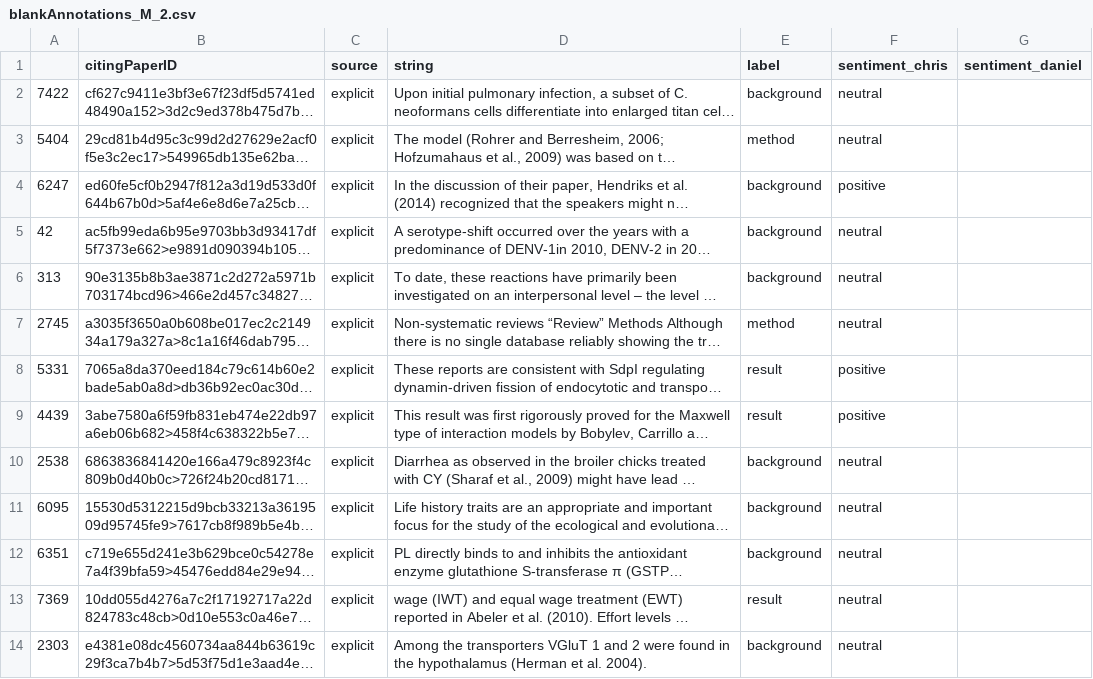
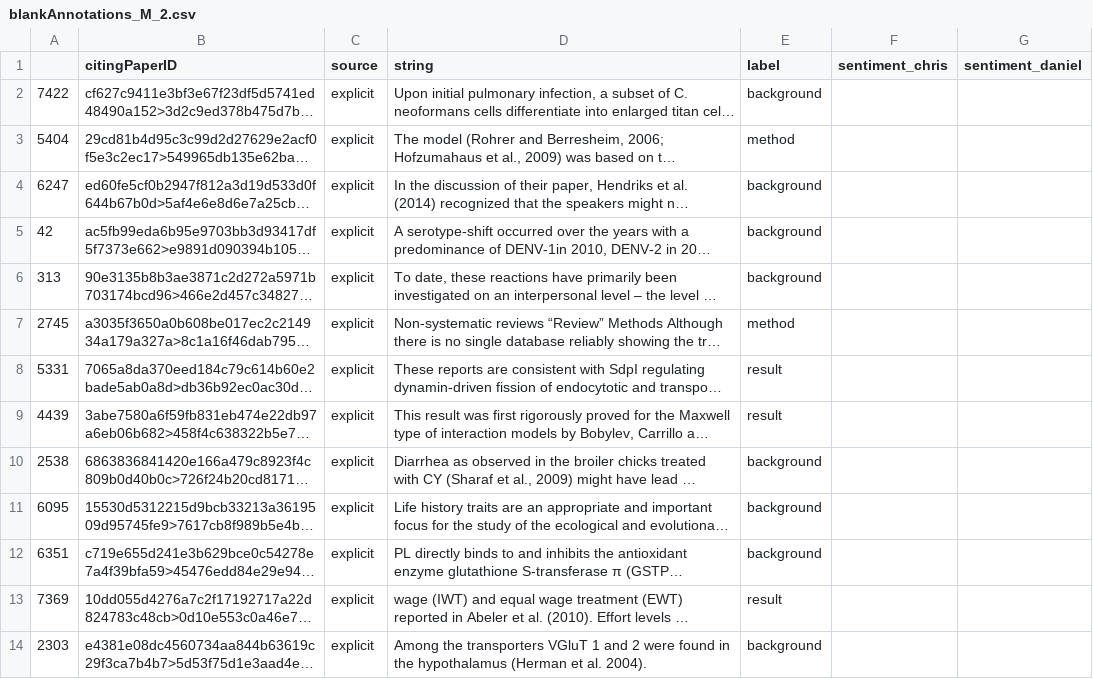
Before and after one commit to ChrisBagdon/Citation_Classification, a CSV file: sentimentAnnotations_CSV/blankAnnotations_M_2.csv, drawn as a sheet; only a part is shown; long unchanged cells end in …; the diff covers the shown part only; the diff names each change by its address in the sheet, - before the commit and + after, or states it on an @@ line.

```diff
--- a/sentimentAnnotations_CSV/blankAnnotations_M_2.csv
+++ b/sentimentAnnotations_CSV/blankAnnotations_M_2.csv
-F2:F3 (sentiment_chris): neutral
+F2:F3 (sentiment_chris): (empty)
-F4 (sentiment_chris): positive
+F4 (sentiment_chris): (empty)
-F5:F7 (sentiment_chris): neutral
+F5:F7 (sentiment_chris): (empty)
-F8:F9 (sentiment_chris): positive
+F8:F9 (sentiment_chris): (empty)
-F10:F14 (sentiment_chris): neutral
+F10:F14 (sentiment_chris): (empty)
```
Also changed, not shown: 12 edited cells elsewhere in this file, sentimentAnnotations_CSV/blankAnnotations_C_2.csv, 3 other files.
